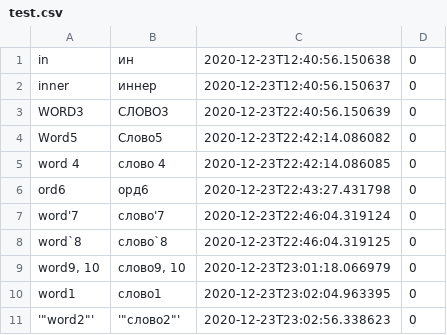
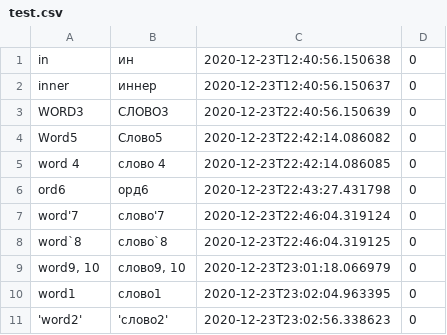
Before and after one commit to Doktrjegih/vocabulary, a CSV file: test.csv, drawn as a sheet.

Commit message:
Update test.csv

```diff
--- a/test.csv
+++ b/test.csv
@@ -10,2 +10,2 @@ word`8,слово`8,2020-12-23T22:46:04.319125,0
 word1,слово1,2020-12-23T23:02:04.963395,0
-'"word2"','"слово2"',2020-12-23T23:02:56.338623,0
+"'word2'","'слово2'",2020-12-23T23:02:56.338623,0
```
